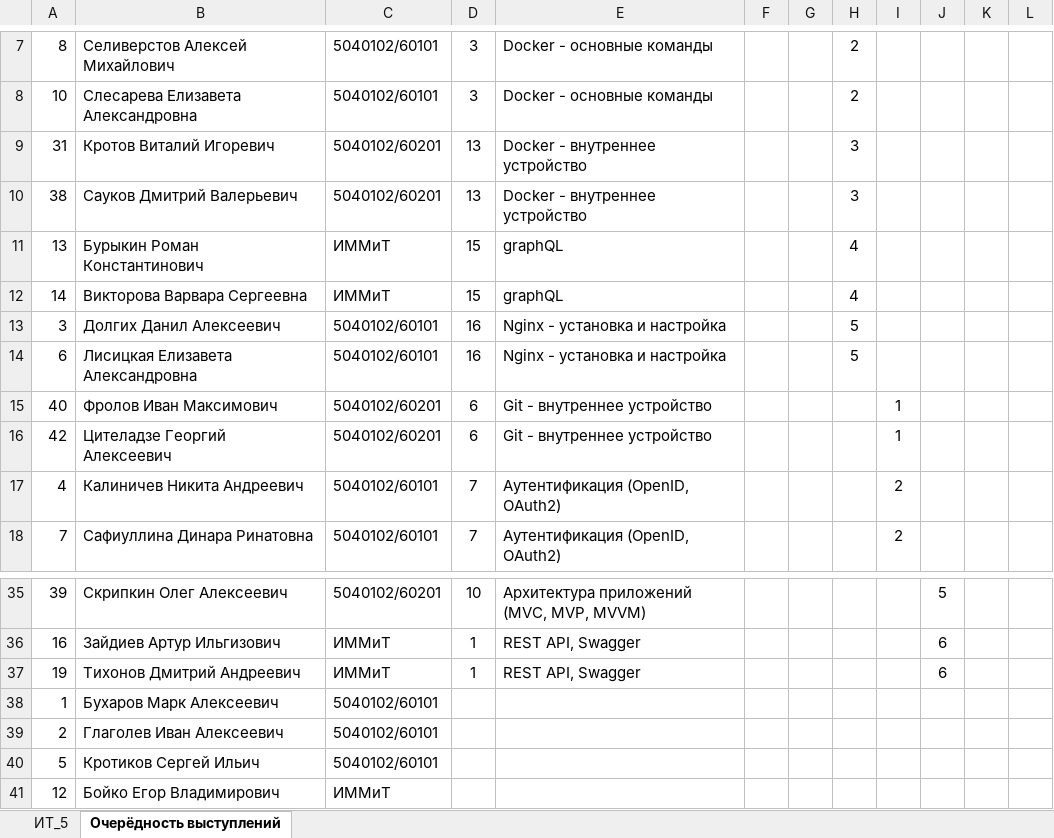
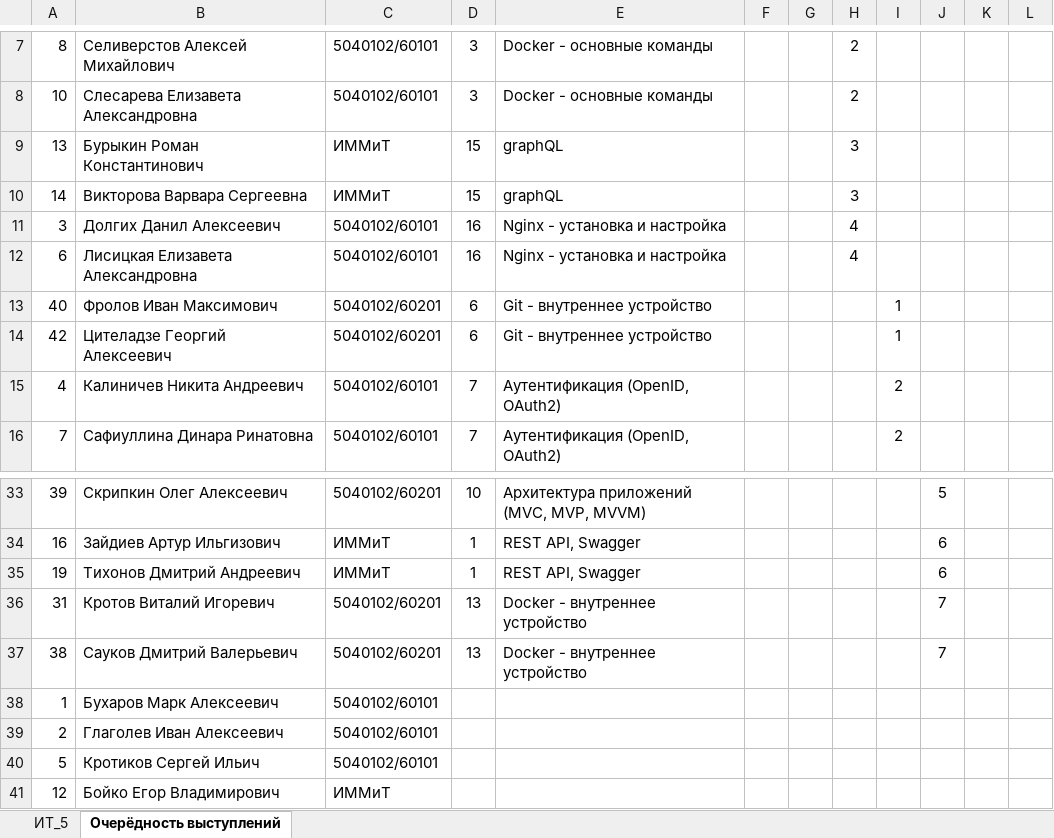
Before and after one commit to DrMozq/it-2026, an Excel workbook: 2026-2027-IT.xlsx, sheet Очерёдность выступлений, drawn as a sheet; only a part is shown, gaps mark what is left out; values as stored, in another font and other column widths than the file's, no borders; removed rows and columns are numbered as before the commit, all else as after; the diff names each change by its address in the sheet, - before the commit and + after, or states it on an @@ line.

Commit message:
Add files via upload

```diff
--- a/2026-2027-IT.xlsx (sheet Очерёдность выступлений)
+++ b/2026-2027-IT.xlsx (sheet Очерёдность выступлений)
-row 9: 31 | Кротов Виталий Игоревич | 5040102/60201 | 13 | Docker - внутреннее устройство |  |  | 3
-row 10: 38 | Сауков Дмитрий Валерьевич | 5040102/60201 | 13 | Docker - внутреннее устройство |  |  | 3
-H9:H10: 4
+H9:H10: 3
-H11:H12: 5
+H11:H12: 4
+row 36: 31 | Кротов Виталий Игоревич | 5040102/60201 | 13 | Docker - внутреннее устройство |  |  |  |  | 7
+row 37: 38 | Сауков Дмитрий Валерьевич | 5040102/60201 | 13 | Docker - внутреннее устройство |  |  |  |  | 7
```
